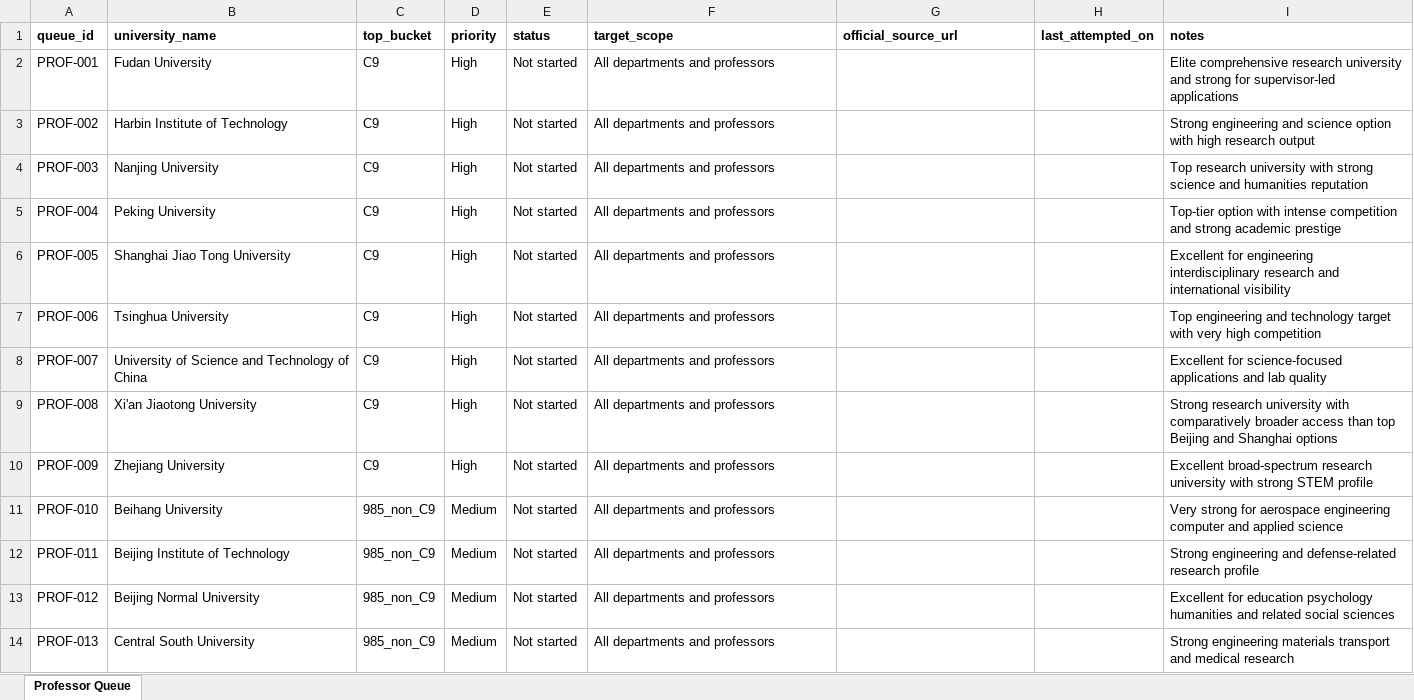
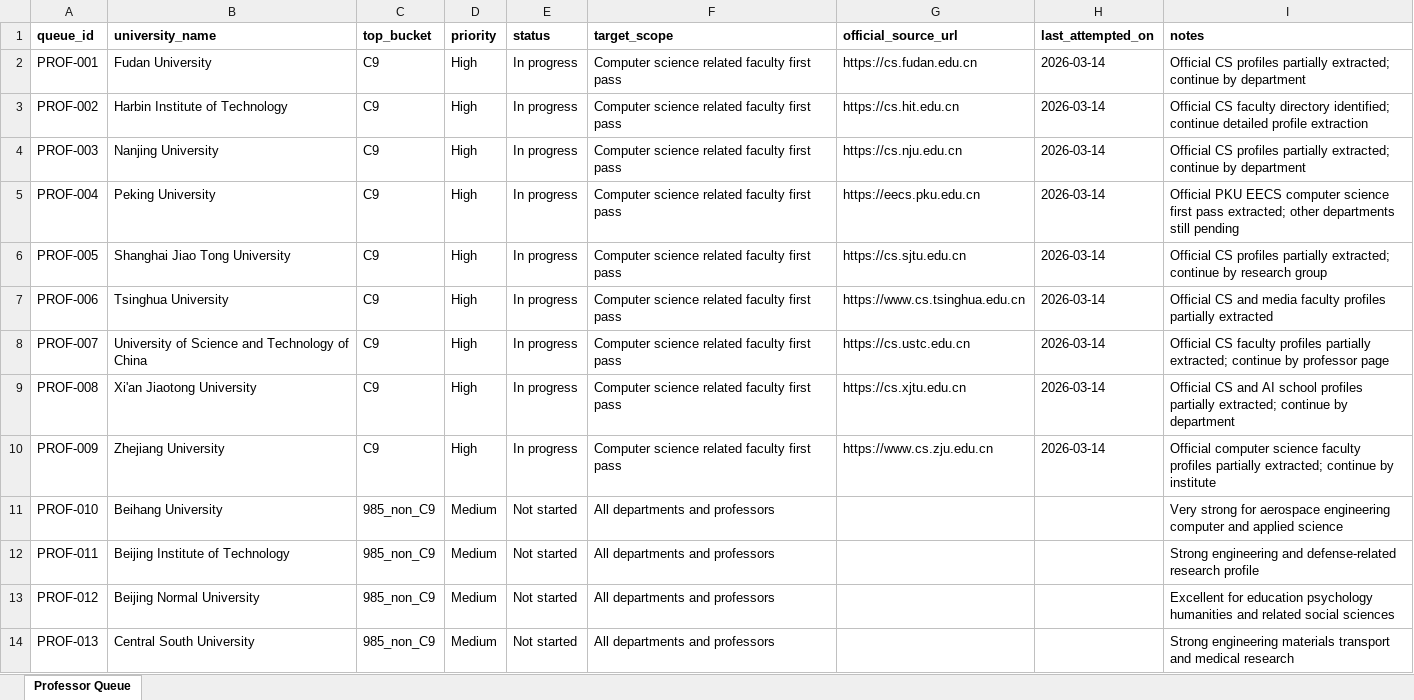
Before and after one commit to Dawoodmjd/csc-scholarship-tracker, an Excel workbook: workbooks/professor_collection_queue.xlsx, sheet Professor Queue, drawn as a sheet; only a part is shown; values as stored, in another font and other column widths than the file's, no borders; the diff names each change by its address in the sheet, - before the commit and + after, or states it on an @@ line.

```diff
--- a/workbooks/professor_collection_queue.xlsx (sheet Professor Queue)
+++ b/workbooks/professor_collection_queue.xlsx (sheet Professor Queue)
-E2:E10 (status): Not started
+E2:E10 (status): In progress
-F2:F10 (target_scope): All departments and professors
+F2:F10 (target_scope): Computer science related faculty first pass
-G2 (official_source_url): (empty)
+G2 (official_source_url): https://cs.fudan.edu.cn
-H2:H10 (last_attempted_on): (empty)
+H2:H10 (last_attempted_on): 2026-03-14
-I2 (notes): Elite comprehensive research university and strong for supervisor-led applications
+I2 (notes): Official CS profiles partially extracted; continue by department
-G3 (official_source_url): (empty)
+G3 (official_source_url): https://cs.hit.edu.cn
-I3 (notes): Strong engineering and science option with high research output
+I3 (notes): Official CS faculty directory identified; continue detailed profile extraction
-G4 (official_source_url): (empty)
+G4 (official_source_url): https://cs.nju.edu.cn
-I4 (notes): Top research university with strong science and humanities reputation
+I4 (notes): Official CS profiles partially extracted; continue by department
-G5 (official_source_url): (empty)
+G5 (official_source_url): https://eecs.pku.edu.cn
-I5 (notes): Top-tier option with intense competition and strong academic prestige
+I5 (notes): Official PKU EECS computer science first pass extracted; other departments still pending
-G6 (official_source_url): (empty)
+G6 (official_source_url): https://cs.sjtu.edu.cn
-I6 (notes): Excellent for engineering interdisciplinary research and international visibility
+I6 (notes): Official CS profiles partially extracted; continue by research group
-G7 (official_source_url): (empty)
+G7 (official_source_url): https://www.cs.tsinghua.edu.cn
-I7 (notes): Top engineering and technology target with very high competition
+I7 (notes): Official CS and media faculty profiles partially extracted
-G8 (official_source_url): (empty)
+G8 (official_source_url): https://cs.ustc.edu.cn
-I8 (notes): Excellent for science-focused applications and lab quality
+I8 (notes): Official CS faculty profiles partially extracted; continue by professor page
-G9 (official_source_url): (empty)
+G9 (official_source_url): https://cs.xjtu.edu.cn
-I9 (notes): Strong research university with comparatively broader access than top Beijing and Shanghai options
+I9 (notes): Official CS and AI school profiles partially extracted; continue by department
-G10 (official_source_url): (empty)
+G10 (official_source_url): https://www.cs.zju.edu.cn
-I10 (notes): Excellent broad-spectrum research university with strong STEM profile
+I10 (notes): Official computer science faculty profiles partially extracted; continue by institute
```
Also changed, not shown: workbooks/china_university_tiers.xlsx, workbooks/csc_deadlines.xlsx, 14 other files.
